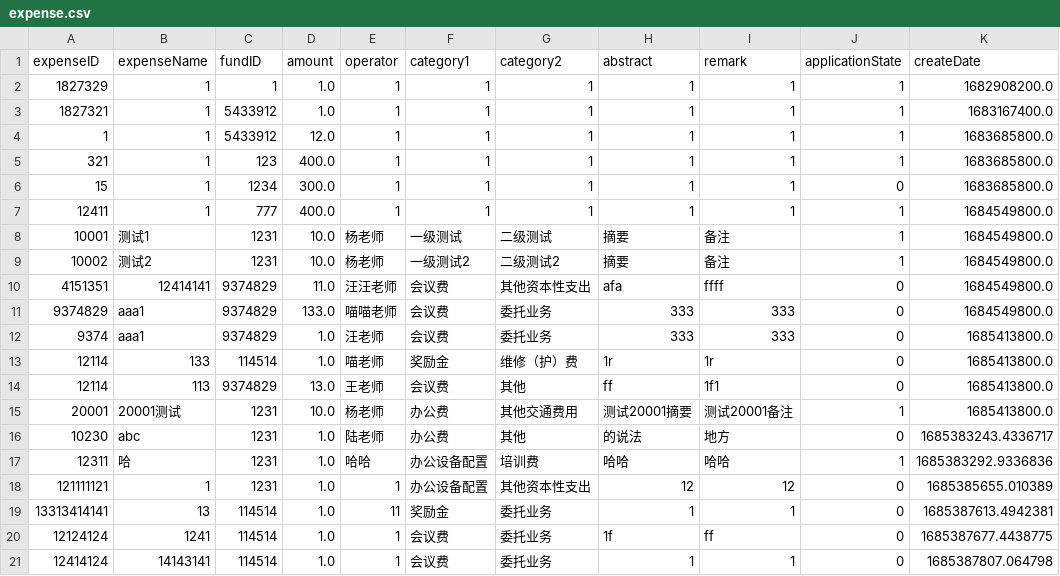
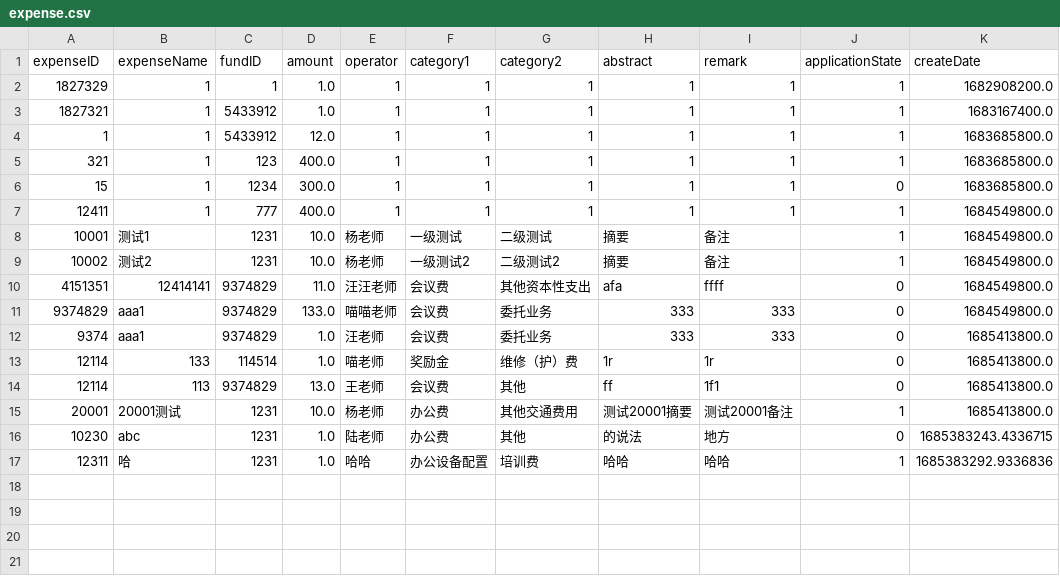
Before and after one commit to skylynf/SUSTechACD, a CSV file: backend/expense.csv, drawn as a sheet.

```diff
--- a/backend/expense.csv
+++ b/backend/expense.csv
@@ -15,7 +15,3 @@ expenseID,expenseName,fundID,amount,operator,category1,category2,abstract,remark
 20001,20001测试,1231,10.0,杨老师,办公费,其他交通费用,测试20001摘要,测试20001备注,1,1685413800.0
-10230,abc,1231,1.0,陆老师,办公费,其他,的说法,地方,0,1685383243.4336717
+10230,abc,1231,1.0,陆老师,办公费,其他,的说法,地方,0,1685383243.4336715
 12311,哈,1231,1.0,哈哈,办公设备配置,培训费,哈哈,哈哈,1,1685383292.9336836
-121111121,1,1231,1.0,1,办公设备配置,其他资本性支出,12,12,0,1685385655.010389
-13313414141,13,114514,1.0,11,奖励金,委托业务,1,1,0,1685387613.4942381
-12124124,1241,114514,1.0,1,会议费,委托业务,1f,ff,0,1685387677.4438775
-12414124,14143141,114514,1.0,1,会议费,委托业务,1,1,0,1685387807.064798
```
Also changed, not shown: backend/fund.csv, 5 other files.
